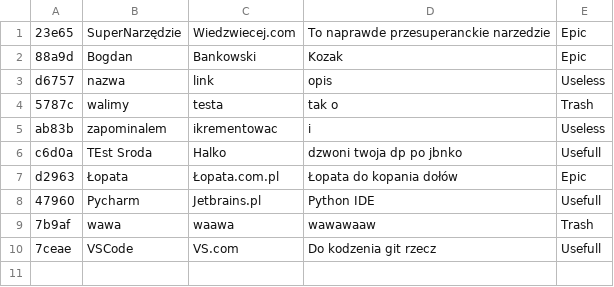
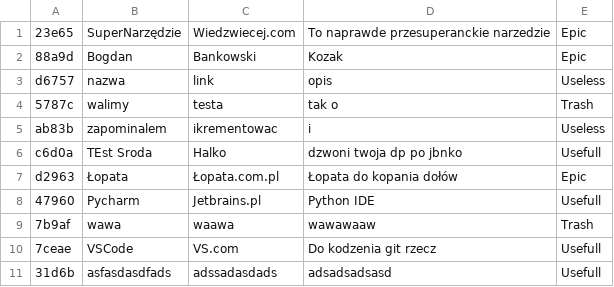
Before and after one commit to BogdanBankowski/PrzydatneRzeczy, a CSV file: data.csv, drawn as a sheet.

Commit message:
Add sorting
Data is automaticly sorted by like counts everything works perfect

```diff
--- a/data.csv
+++ b/data.csv
@@ -10 +10,2 @@ d2963;Łopata;Łopata.com.pl;Łopata do kopania dołów;Epic
 7ceae;VSCode;VS.com;Do kodzenia git rzecz;Usefull
+31d6b;asfasdasdfads;adssadasdads;adsadsadsasd;Usefull
```
Also changed, not shown: 3 other files.
